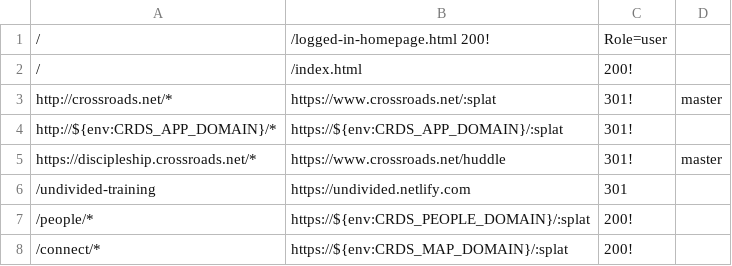
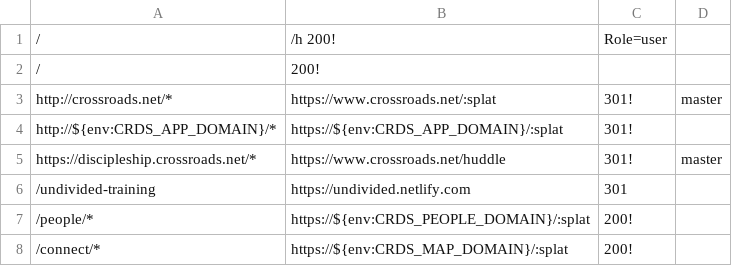
Before and after one commit to crdschurch/crds-net, a CSV file: redirects.csv, drawn as a sheet; only a part is shown.

Commit message:
redirects?

```diff
--- a/redirects.csv
+++ b/redirects.csv
@@ -1,3 +1,3 @@
-/,/logged-in-homepage.html 200!,Role=user
-/,/index.html,200!
+/,/h 200!,Role=user
+/,200!
 http://crossroads.net/*,https://www.crossroads.net/:splat,301!,master
```
